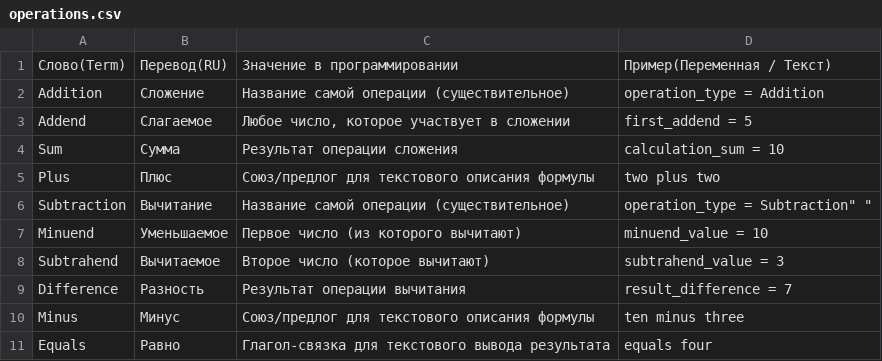
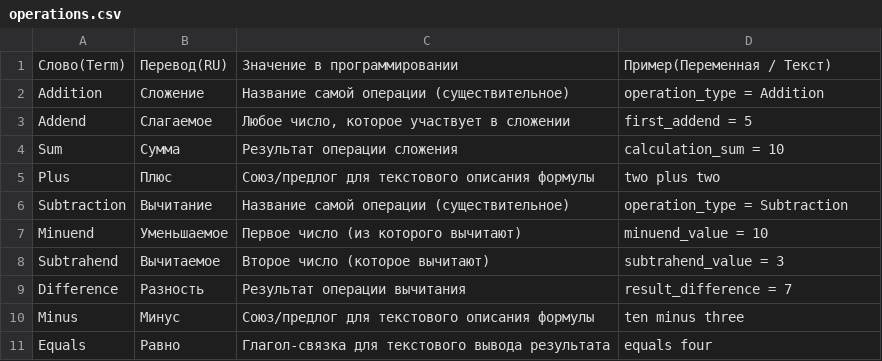
Before and after one commit to VladislavchikBombastic/forEnglish, a CSV file: operations.csv, drawn as a sheet.

Commit message:
Update operations.csv

```diff
--- a/operations.csv
+++ b/operations.csv
@@ -5,3 +5,3 @@ Sum, Сумма, Результат операции сложения, calculati
 Plus, Плюс, Союз/предлог для текстового описания формулы, "two plus two"
-Subtraction, Вычитание, Название самой операции (существительное), "operation_type = "Subtraction" "
+Subtraction, Вычитание, Название самой операции (существительное), "operation_type = Subtraction"
 Minuend, Уменьшаемое, Первое число (из которого вычитают), "minuend_value = 10"
```
